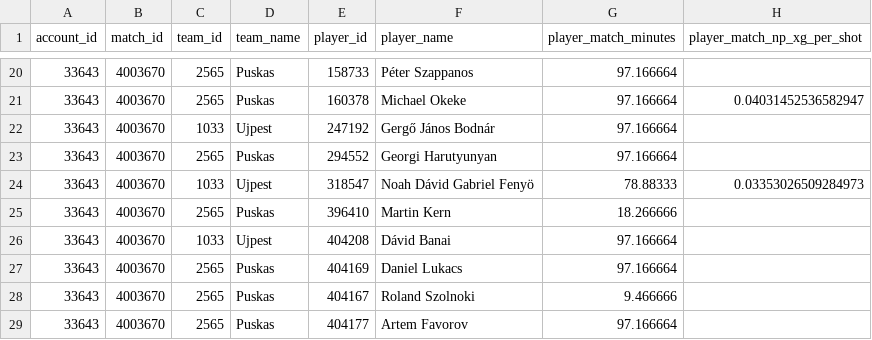
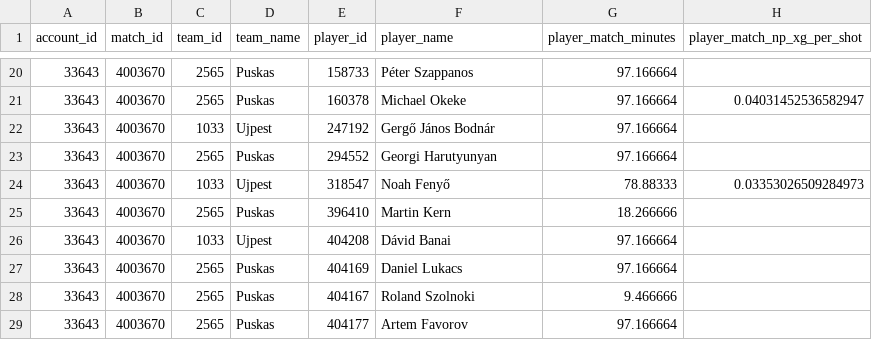
Before and after one commit to botondvargaujp/downloader_services, a CSV file: matches/2026-01-31/player_match_stats.csv, drawn as a sheet; only a part is shown, gaps mark what is left out; the diff names each change by its address in the sheet, - before the commit and + after, or states it on an @@ line.

```diff
--- a/matches/2026-01-31/player_match_stats.csv
+++ b/matches/2026-01-31/player_match_stats.csv
-F24 (player_name): Noah Dávid Gabriel Fenyö
+F24 (player_name): Noah Fenyő
```
Also changed, not shown: matches/2026-01-24/player_match_stats.csv, matches/2026-02-07/player_match_stats.csv, 45 other files.
